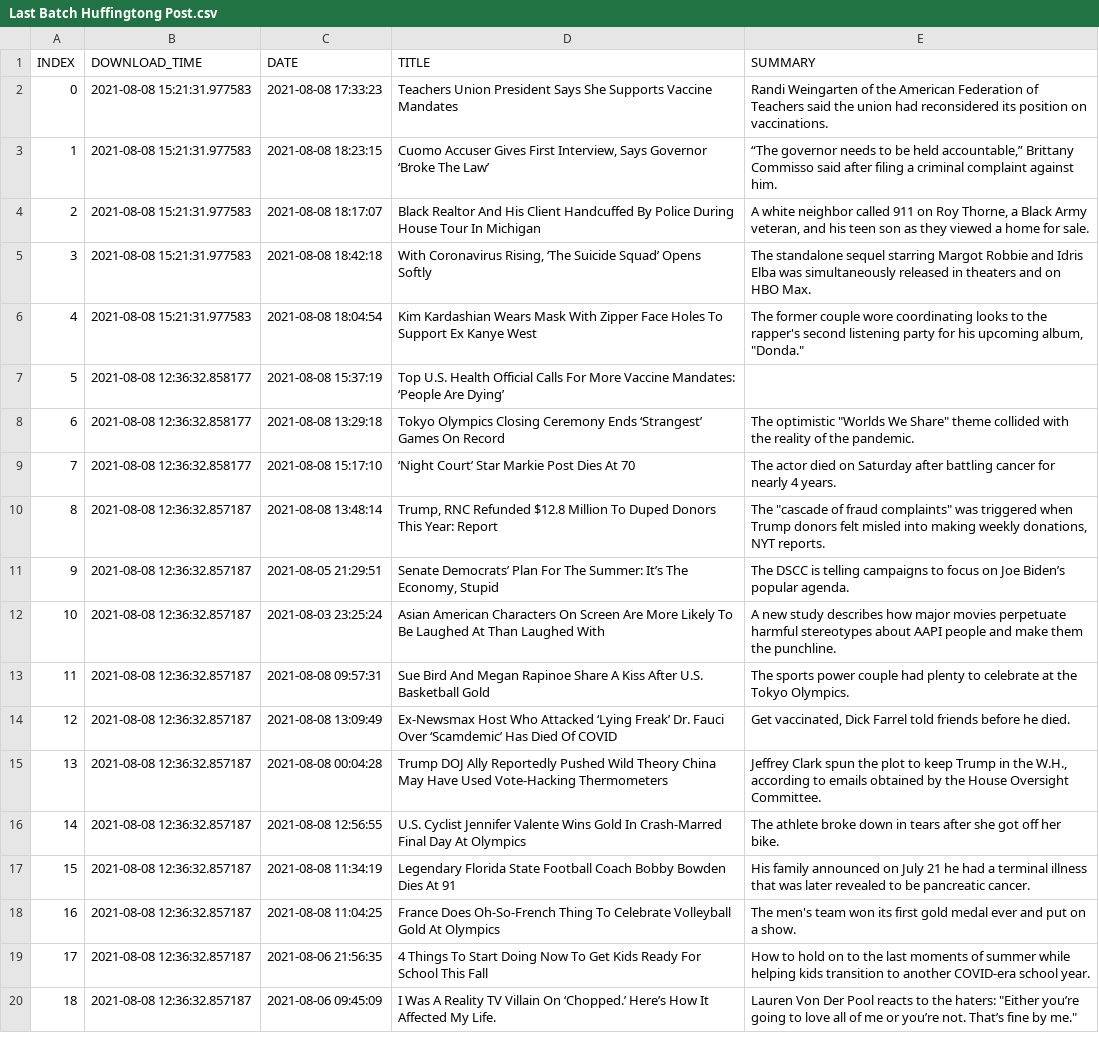
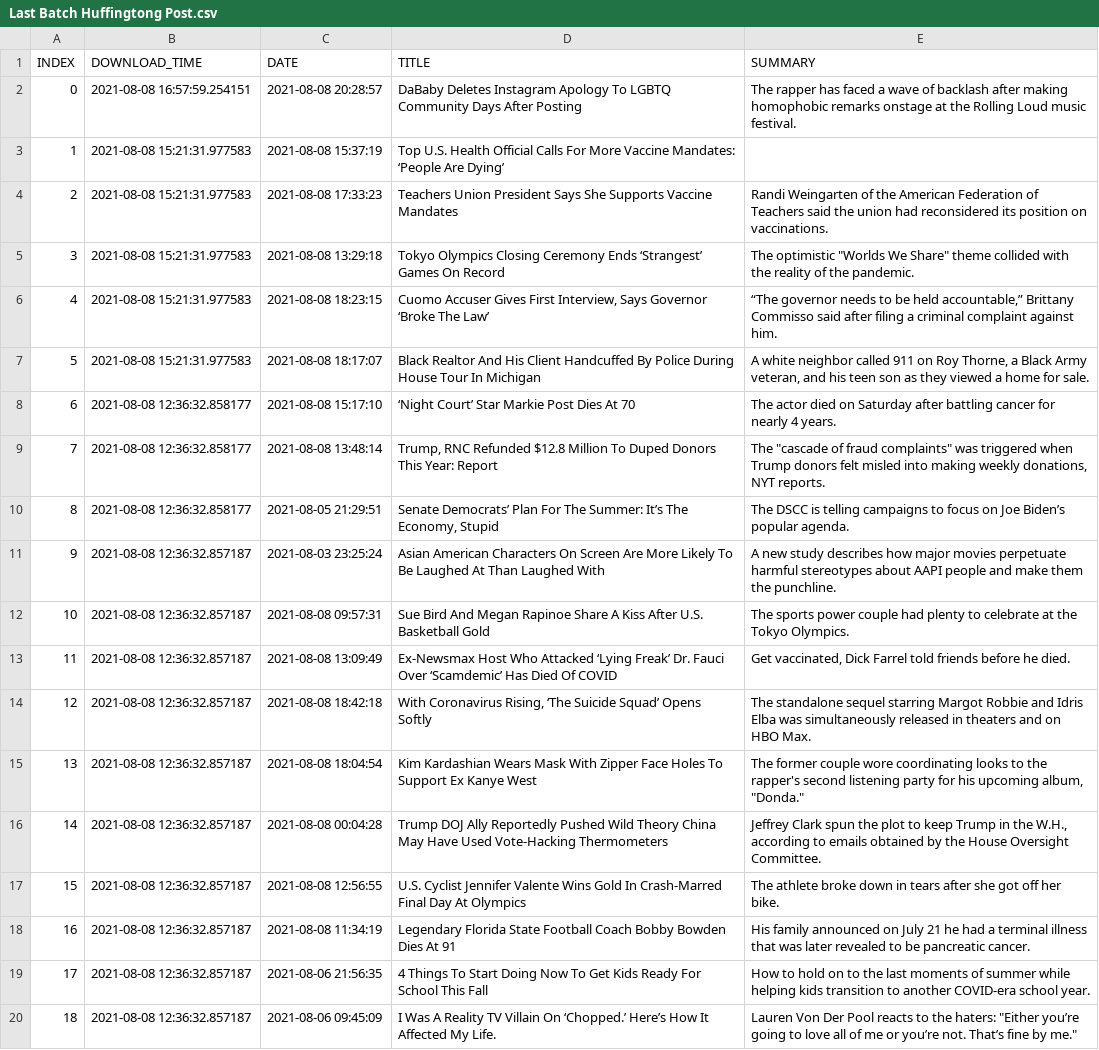
Before and after one commit to BPod123/NEWSFLASH, a CSV file: output/Last Batch/Last Batch Huffingtong Post.csv, drawn as a sheet; only a part is shown; removed rows and columns are numbered as before the commit, all else as after; the diff names each change by its address in the sheet, - before the commit and + after, or states it on an @@ line.

```diff
--- a/output/Last Batch/Last Batch Huffingtong Post.csv
+++ b/output/Last Batch/Last Batch Huffingtong Post.csv
+row 2: 0 | 2021-08-08 16:57:59.254151 | 2021-08-08 20:28:57 | DaBaby Deletes Instagram Apology To LGBTQ Community Days After Posting | The rapper has faced a wave of backlash after making homophobic remarks onstage at the Rolling Loud music festival.
+row 3: 1 | 2021-08-08 15:21:31.977583 | 2021-08-08 15:37:19 | Top U.S. Health Official Calls For More Vaccine Mandates: ‘People Are Dying’
@@ column A (INDEX) renumbered between rows 4 and 18 @@
+row 5: 3 | 2021-08-08 15:21:31.977583 | 2021-08-08 13:29:18 | Tokyo Olympics Closing Ceremony Ends ‘Strangest’ Games On Record | The optimistic "Worlds We Share" theme collided with the reality of the pandemic.
-row 5: 3 | 2021-08-08 15:21:31.977583 | 2021-08-08 18:42:18 | With Coronavirus Rising, ‘The Suicide Squad’ Opens Softly | The standalone sequel starring Margot Robbie and Idris Elba was simultaneously released in theaters and on HBO Max.
-row 6: 4 | 2021-08-08 15:21:31.977583 | 2021-08-08 18:04:54 | Kim Kardashian Wears Mask With Zipper Face Holes To Support Ex Kanye West | The former couple wore coordinating looks to the rapper's second listening party for his upcoming album, "Donda."
-row 7: 5 | 2021-08-08 12:36:32.858177 | 2021-08-08 15:37:19 | Top U.S. Health Official Calls For More Vaccine Mandates: ‘People Are Dying’
-row 8: 6 | 2021-08-08 12:36:32.858177 | 2021-08-08 13:29:18 | Tokyo Olympics Closing Ceremony Ends ‘Strangest’ Games On Record | The optimistic "Worlds We Share" theme collided with the reality of the pandemic.
-B9:B10 (DOWNLOAD_TIME): 2021-08-08 12:36:32.857187
+B9:B10 (DOWNLOAD_TIME): 2021-08-08 12:36:32.858177
+row 14: 12 | 2021-08-08 12:36:32.857187 | 2021-08-08 18:42:18 | With Coronavirus Rising, ‘The Suicide Squad’ Opens Softly | The standalone sequel starring Margot Robbie and Idris Elba was simultaneously released in theaters and on HBO Max.
+row 15: 13 | 2021-08-08 12:36:32.857187 | 2021-08-08 18:04:54 | Kim Kardashian Wears Mask With Zipper Face Holes To Support Ex Kanye West | The former couple wore coordinating looks to the rapper's second listening party for his upcoming album, "Donda."
-row 18: 16 | 2021-08-08 12:36:32.857187 | 2021-08-08 11:04:25 | France Does Oh-So-French Thing To Celebrate Volleyball Gold At Olympics | The men's team won its first gold medal ever and put on a show.
```
Also changed, not shown: output/Last Batch/Last Batch CNBC World News.csv, output/Last Batch/Last Batch CNN Most Recent.csv, 6 other files.
